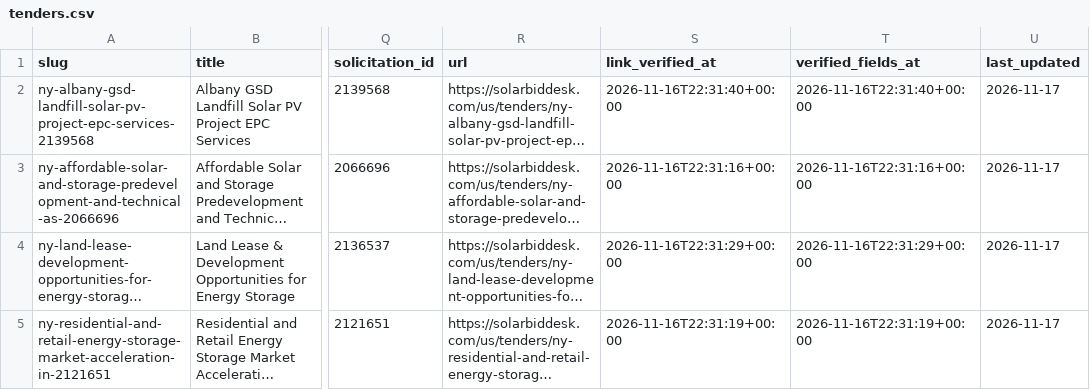
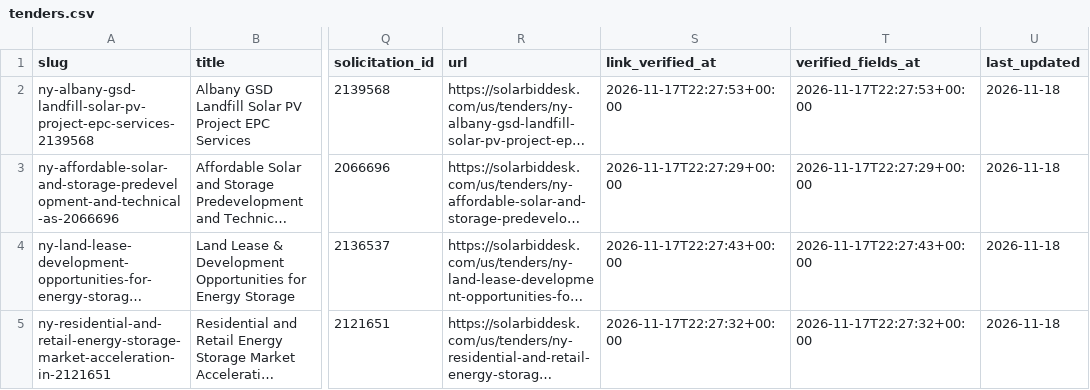
Before and after one commit to boryanmarkulis/solarbiddesk, a CSV file: us/data/tenders.csv, drawn as a sheet; only a part is shown, gaps mark what is left out; long unchanged cells end in …; the diff names each change by its address in the sheet, - before the commit and + after, or states it on an @@ line.

```diff
--- a/us/data/tenders.csv
+++ b/us/data/tenders.csv
-S2 (link_verified_at): 2026-11-16T22:31:40+00:00
+S2 (link_verified_at): 2026-11-17T22:27:53+00:00
-T2 (verified_fields_at): 2026-11-16T22:31:40+00:00
+T2 (verified_fields_at): 2026-11-17T22:27:53+00:00
-U2:U5 (last_updated): 2026-11-17
+U2:U5 (last_updated): 2026-11-18
-S3 (link_verified_at): 2026-11-16T22:31:16+00:00
+S3 (link_verified_at): 2026-11-17T22:27:29+00:00
-T3 (verified_fields_at): 2026-11-16T22:31:16+00:00
+T3 (verified_fields_at): 2026-11-17T22:27:29+00:00
-S4 (link_verified_at): 2026-11-16T22:31:29+00:00
+S4 (link_verified_at): 2026-11-17T22:27:43+00:00
-T4 (verified_fields_at): 2026-11-16T22:31:29+00:00
+T4 (verified_fields_at): 2026-11-17T22:27:43+00:00
-S5 (link_verified_at): 2026-11-16T22:31:19+00:00
+S5 (link_verified_at): 2026-11-17T22:27:32+00:00
-T5 (verified_fields_at): 2026-11-16T22:31:19+00:00
+T5 (verified_fields_at): 2026-11-17T22:27:32+00:00
```
Also changed, not shown: 25 other files.
